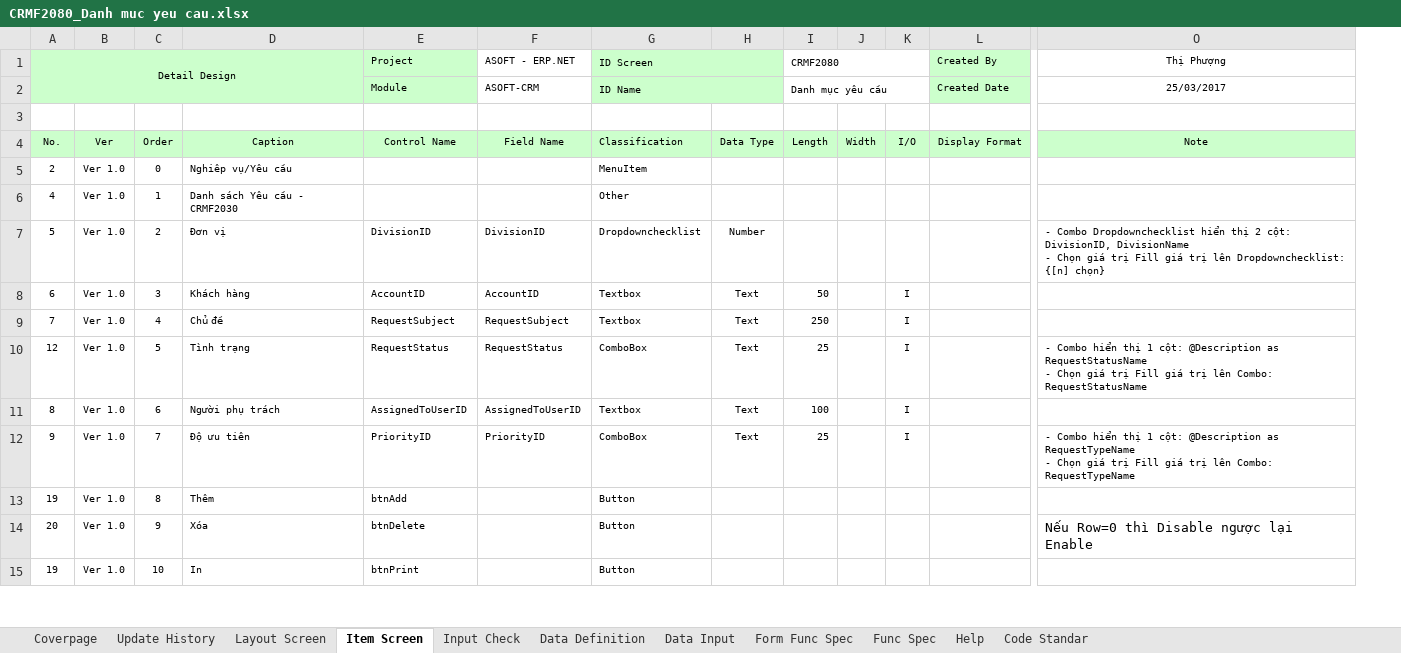
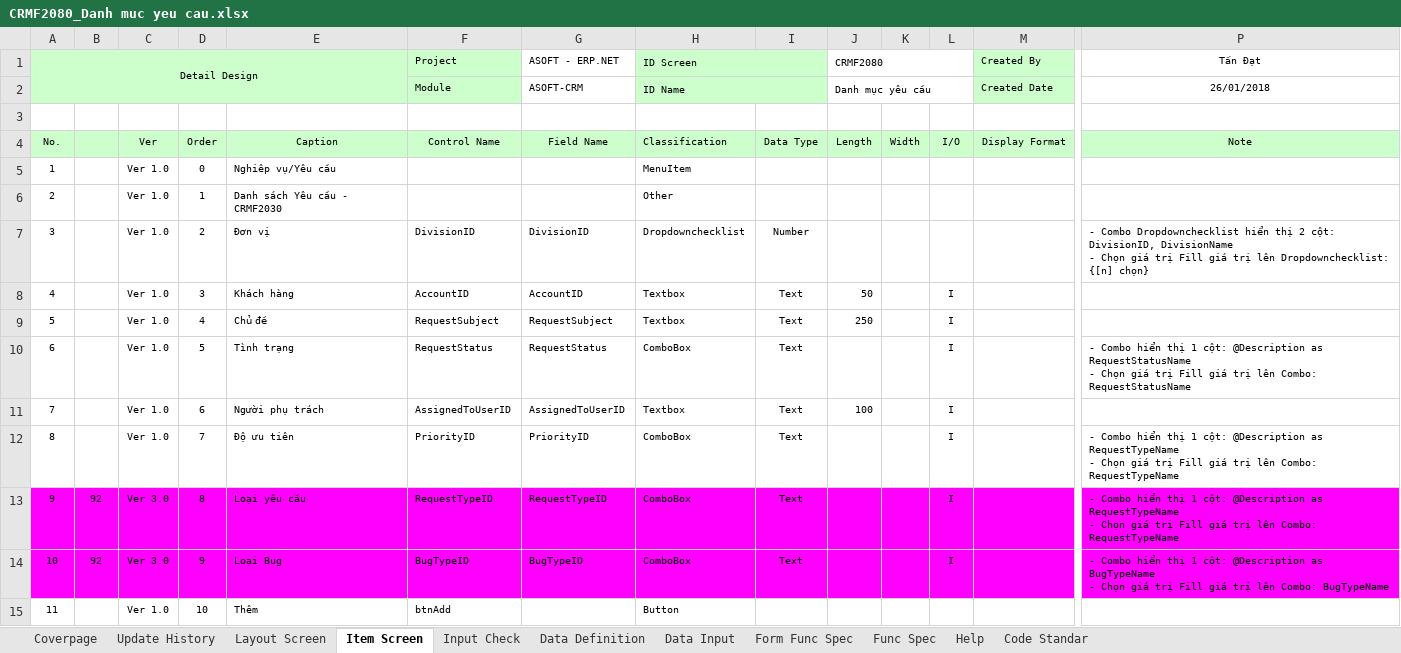
Before and after one commit to ASOFT-Solution/asoft-test-svn, an Excel workbook: 2018/CRM/03_DetailDesign/CRMF2080_Danh muc yeu cau.xlsx, sheet Item Screen, drawn as a sheet; only a part is shown, gaps mark what is left out; values as stored, in another font and other column widths than the file's, no borders; addresses are those after the commit; ↵ is a line break in a cell; the diff covers the shown part only; the diff names each change by its address in the sheet, - before the commit and + after, or states it on an @@ line.

```diff
--- a/2018/CRM/03_DetailDesign/CRMF2080_Danh muc yeu cau.xlsx (sheet Item Screen)
+++ b/2018/CRM/03_DetailDesign/CRMF2080_Danh muc yeu cau.xlsx (sheet Item Screen)
+column B, rows 13-14: 92 | 92
-P1: Thị Phượng
+P1: Tấn Đạt
-P2 (Tấn Đạt): 25/03/2017
+P2 (Tấn Đạt): 26/01/2018
-A5 (Detail Design): 2
+A5 (Detail Design): 1
-A6 (Detail Design): 4
+A6 (Detail Design): 2
-A7 (Detail Design): 5
+A7 (Detail Design): 3
-A8 (Detail Design): 6
+A8 (Detail Design): 4
-A9 (Detail Design): 7
+A9 (Detail Design): 5
-A10 (Detail Design): 12
+A10 (Detail Design): 6
-J10 (CRMF2080): 25
+J10 (CRMF2080): (empty)
-A11 (Detail Design): 8
+A11 (Detail Design): 7
-A12 (Detail Design): 9
+A12 (Detail Design): 8
-J12 (CRMF2080): 25
+J12 (CRMF2080): (empty)
-A13 (Detail Design): 19
+A13 (Detail Design): 9
-A13:A14 fill: none
+A13:A14 fill: #FF00FF
-C13:C14: Ver 1.0
+C13:C14: Ver 3.0
-C13:P14 fill: none
+C13:P14 fill: #FF00FF
-E13: Thêm
+E13: Loại yêu cầu
-F13 (Project): btnAdd
+F13 (Project): RequestTypeID
-G13 (ASOFT - ERP.NET): (empty)
+G13 (ASOFT - ERP.NET): RequestTypeID
-H13:H14 (ID Screen): Button
+H13:H14 (ID Screen): ComboBox
-I13:I14: (empty)
+I13:I14: Text
-L13:L14: (empty)
+L13:L14: I
-P13 (Tấn Đạt): (empty)
+P13 (Tấn Đạt): - Combo hiển thị 1 cột: @Description as RequestTypeName ↵ - Chọn giá trị Fill giá trị lên Combo: RequestTypeName
-A14 (Detail Design): 20
+A14 (Detail Design): 10
-E14: Xóa
+E14: Loại Bug
-F14 (Project): btnDelete
+F14 (Project): BugTypeID
-G14 (ASOFT - ERP.NET): (empty)
+G14 (ASOFT - ERP.NET): BugTypeID
-P14 (Tấn Đạt): Nếu Row=0 thì Disable ngược lại Enable
+P14 (Tấn Đạt): - Combo hiển thị 1 cột: @Description as BugTypeName ↵ - Chọn giá trị Fill giá trị lên Combo: BugTypeName
@@ P14 text size: smaller @@
-A15 (Detail Design): 19
+A15 (Detail Design): 11
-E15: In
+E15: Thêm
-F15 (Project): btnPrint
+F15 (Project): btnAdd
```
Also changed, not shown: 2 added rows, 48 edited cells and cell formats elsewhere in this sheet, sheet Data Input, sheet Data Definition, sheet Func Spec, sheet Update History, sheet Layout Screen, sheet Input Check, 1 more sheet, charts or pictures, 2018/CRM/03_DetailDesign/CRMF2081_Cap nhat yeu cau.xlsx, 2018/CRM/03_DetailDesign/CRMF2082_Xem chi tiet yeu cau.xlsx, 17 other files.
